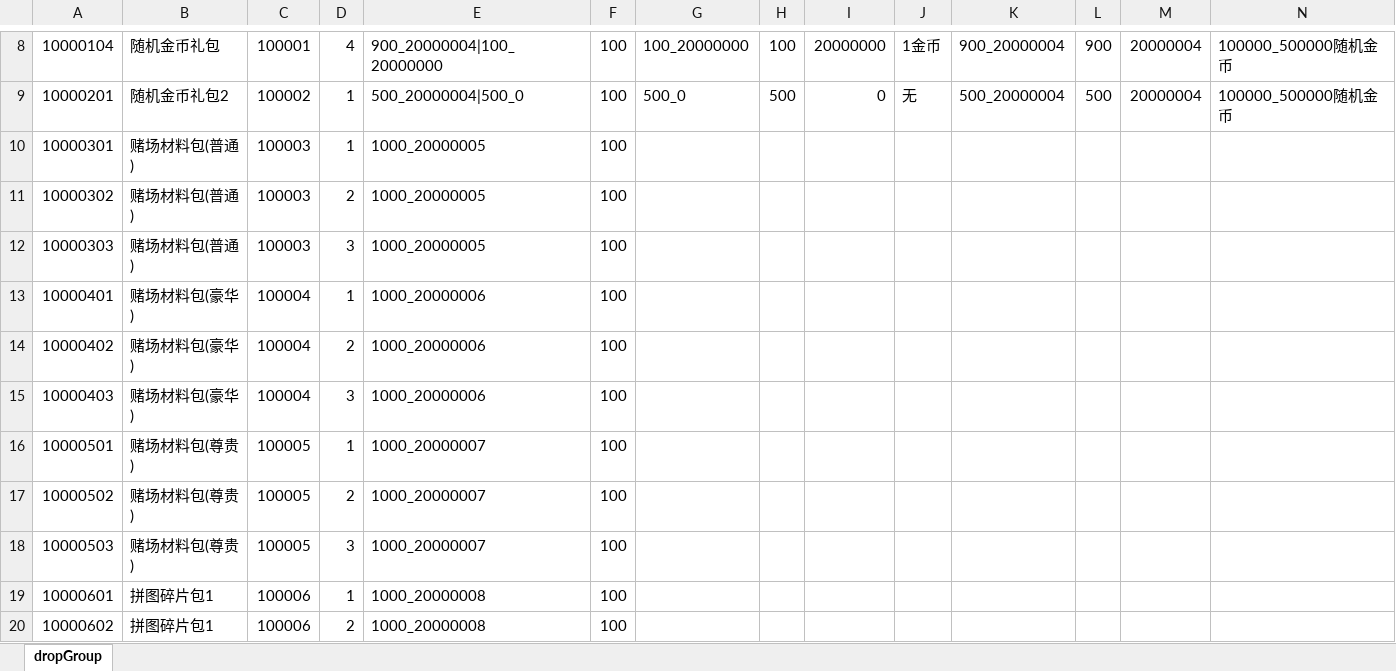
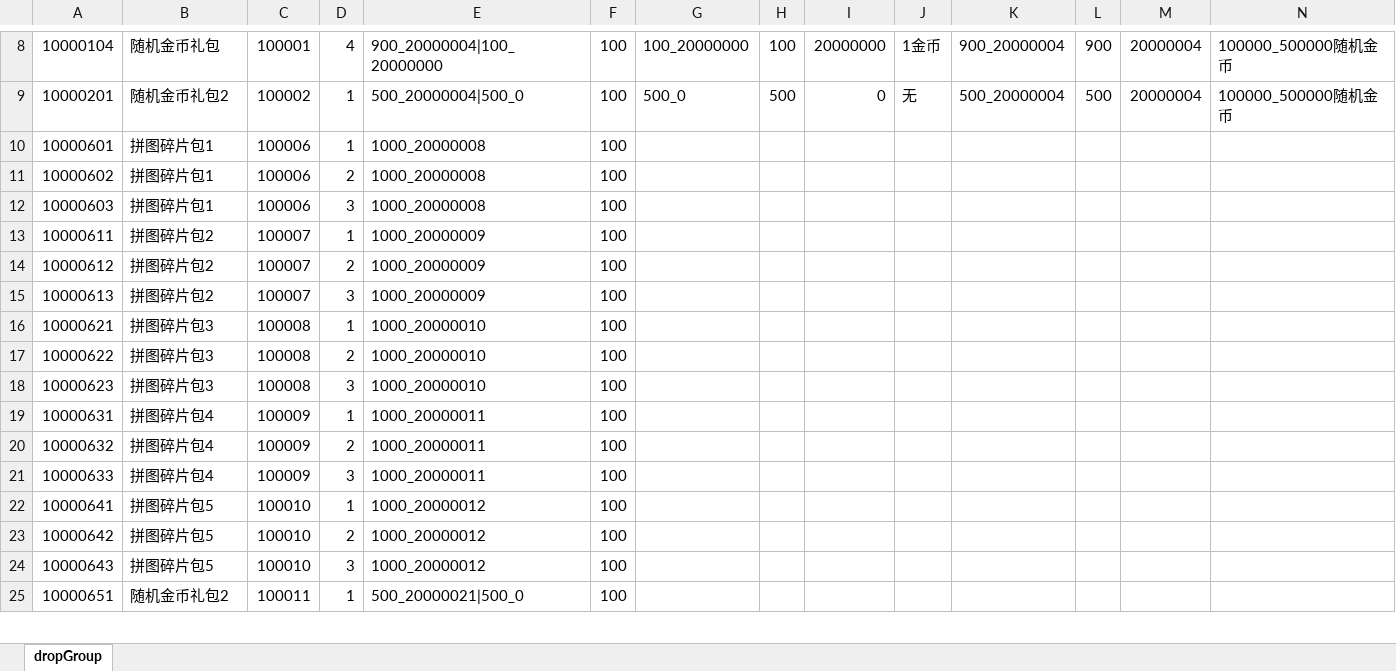
Before and after one commit to yanhailong/jjj_server, an Excel workbook: hall/resources/sample/dropGroup.xlsx, sheet dropGroup, drawn as a sheet; only a part is shown, gaps mark what is left out; the shorter side is filled out with more unchanged rows; values as stored, in another font and other column widths than the file's, no borders; removed rows and columns are numbered as before the commit, all else as after; the diff covers the shown part only; the diff names each change by its address in the sheet, - before the commit and + after, or states it on an @@ line.

```diff
--- a/hall/resources/sample/dropGroup.xlsx (sheet dropGroup)
+++ b/hall/resources/sample/dropGroup.xlsx (sheet dropGroup)
-row 10: 10000301 | 赌场材料包(普通) | 100003 | 1 | 1000_20000005 | 100
-row 11: 10000302 | 赌场材料包(普通) | 100003 | 2 | 1000_20000005 | 100
-row 12: 10000303 | 赌场材料包(普通) | 100003 | 3 | 1000_20000005 | 100
-row 13: 10000401 | 赌场材料包(豪华) | 100004 | 1 | 1000_20000006 | 100
-row 14: 10000402 | 赌场材料包(豪华) | 100004 | 2 | 1000_20000006 | 100
-row 15: 10000403 | 赌场材料包(豪华) | 100004 | 3 | 1000_20000006 | 100
-row 16: 10000501 | 赌场材料包(尊贵) | 100005 | 1 | 1000_20000007 | 100
-row 17: 10000502 | 赌场材料包(尊贵) | 100005 | 2 | 1000_20000007 | 100
-row 18: 10000503 | 赌场材料包(尊贵) | 100005 | 3 | 1000_20000007 | 100
```
Also changed, not shown: 26 added rows elsewhere in this sheet, formulas that keep their value, hall/resources/sample/task.xlsx, poker/resources/sample/dropGroup.xlsx, 28 other files.
